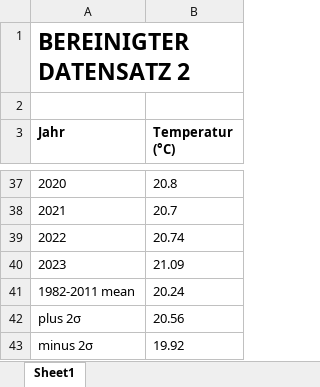
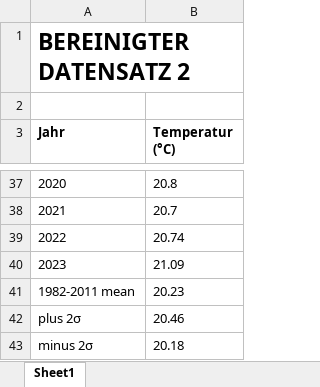
Before and after one commit to IsaacLeeZX/Datenprojekt-GAWT, an Excel workbook: Datensatz2/Datei2/R2.2 - Bereinigte Form Datenprojekt.xlsx, sheet Sheet1, drawn as a sheet; only a part is shown, gaps mark what is left out; values as stored, in another font and other column widths than the file's, no borders; charts and pictures not drawn; the diff names each change by its address in the sheet, - before the commit and + after, or states it on an @@ line.

```diff
--- a/Datensatz2/Datei2/R2.2 - Bereinigte Form Datenprojekt.xlsx (sheet Sheet1)
+++ b/Datensatz2/Datei2/R2.2 - Bereinigte Form Datenprojekt.xlsx (sheet Sheet1)
-B41 (Temperatur (°C)): 20.24
+B41 (Temperatur (°C)): 20.23
-B42 (Temperatur (°C)): 20.56
+B42 (Temperatur (°C)): 20.46
-B43 (Temperatur (°C)): 19.92
+B43 (Temperatur (°C)): 20.18
```
Also changed, not shown: charts or pictures, 2 other files.
